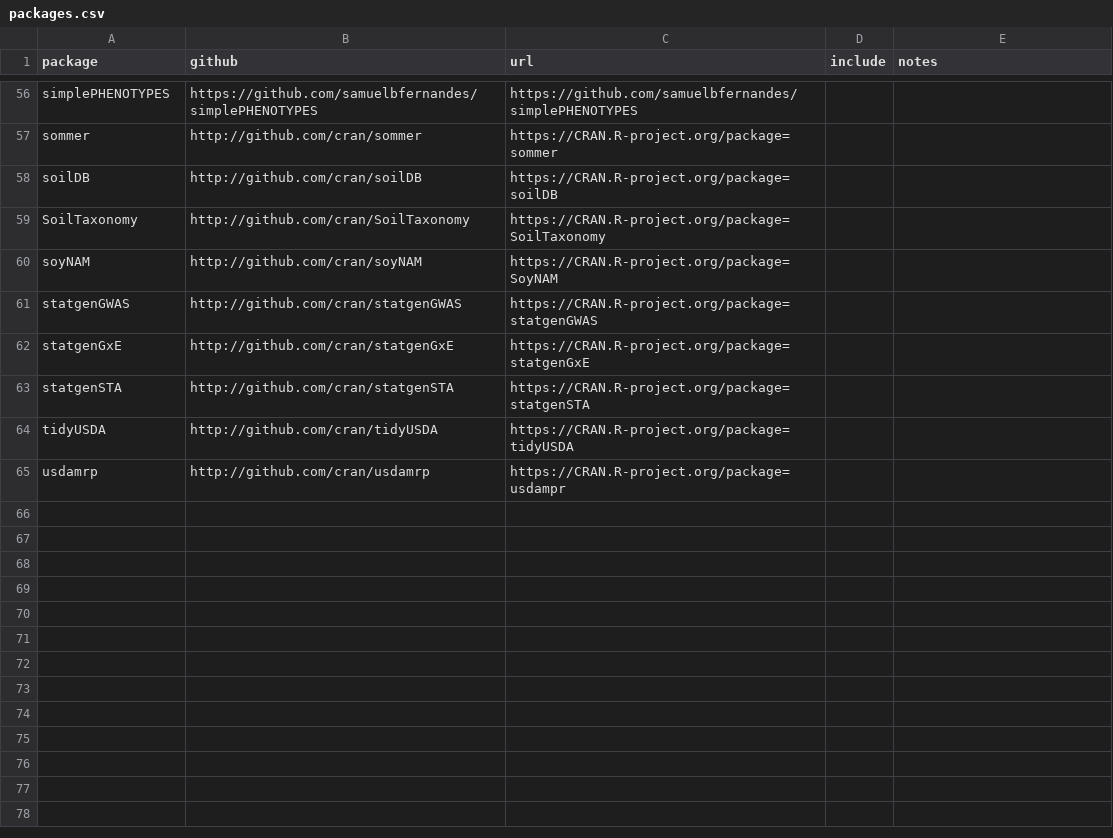
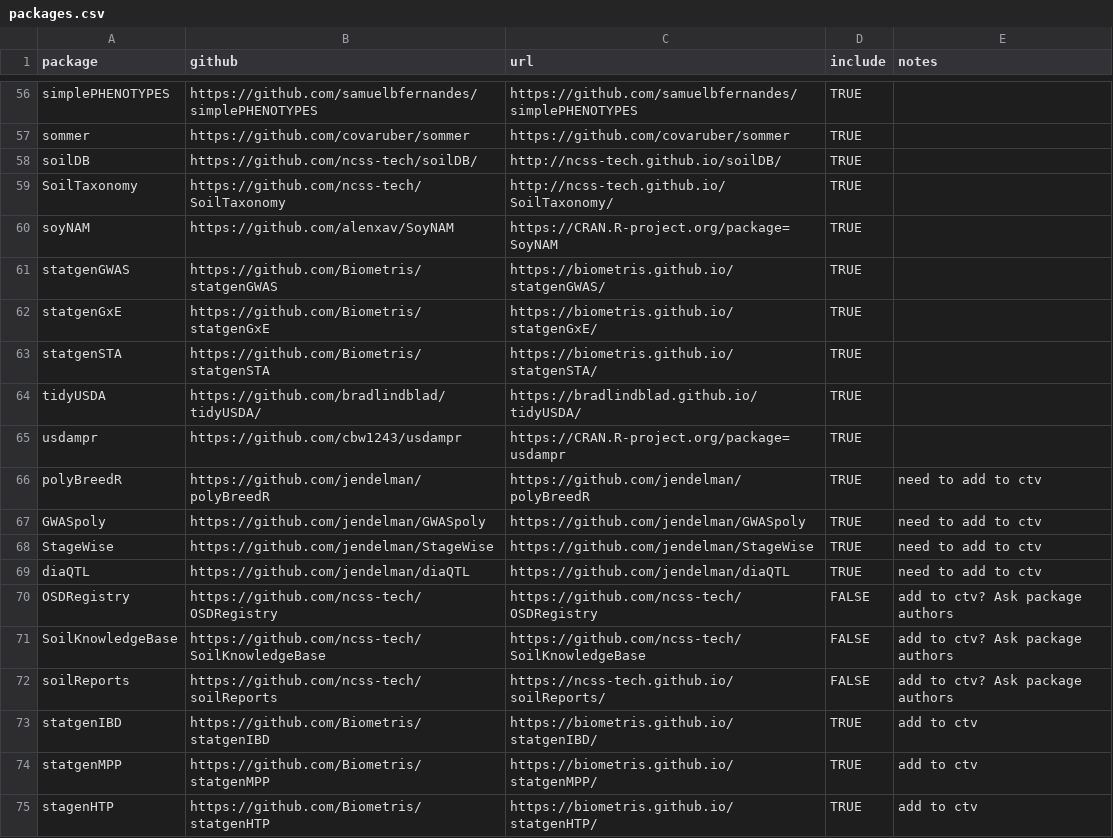
Before and after one commit to IdahoAgStats/universe, a CSV file: packages.csv, drawn as a sheet; only a part is shown, gaps mark what is left out; the diff covers the shown part only; the diff names each change by its address in the sheet, - before the commit and + after, or states it on an @@ line.

```diff
--- a/packages.csv
+++ b/packages.csv
-D56:D65 (include): (empty)
+D56:D65 (include): TRUE
-B57 (github): http://github.com/cran/sommer
+B57 (github): https://github.com/covaruber/sommer
-C57 (url): https://CRAN.R-project.org/package=sommer
+C57 (url): https://github.com/covaruber/sommer
-B58 (github): http://github.com/cran/soilDB
+B58 (github): https://github.com/ncss-tech/soilDB/
-C58 (url): https://CRAN.R-project.org/package=soilDB
+C58 (url): http://ncss-tech.github.io/soilDB/
-B59 (github): http://github.com/cran/SoilTaxonomy
+B59 (github): https://github.com/ncss-tech/SoilTaxonomy
-C59 (url): https://CRAN.R-project.org/package=SoilTaxonomy
+C59 (url): http://ncss-tech.github.io/SoilTaxonomy/
-B60 (github): http://github.com/cran/soyNAM
+B60 (github): https://github.com/alenxav/SoyNAM
-B61 (github): http://github.com/cran/statgenGWAS
+B61 (github): https://github.com/Biometris/statgenGWAS
-C61 (url): https://CRAN.R-project.org/package=statgenGWAS
+C61 (url): https://biometris.github.io/statgenGWAS/
-B62 (github): http://github.com/cran/statgenGxE
+B62 (github): https://github.com/Biometris/statgenGxE
-C62 (url): https://CRAN.R-project.org/package=statgenGxE
+C62 (url): https://biometris.github.io/statgenGxE/
-B63 (github): http://github.com/cran/statgenSTA
+B63 (github): https://github.com/Biometris/statgenSTA
-C63 (url): https://CRAN.R-project.org/package=statgenSTA
+C63 (url): https://biometris.github.io/statgenSTA/
-B64 (github): http://github.com/cran/tidyUSDA
+B64 (github): https://github.com/bradlindblad/tidyUSDA/
-C64 (url): https://CRAN.R-project.org/package=tidyUSDA
+C64 (url): https://bradlindblad.github.io/tidyUSDA/
-A65 (package): usdamrp
+A65 (package): usdampr
-B65 (github): http://github.com/cran/usdamrp
+B65 (github): https://github.com/cbw1243/usdampr
+row 66: polyBreedR | https://github.com/jendelman/polyBreedR | https://github.com/jendelman/polyBreedR | TRUE | need to add to ctv
+row 67: GWASpoly | https://github.com/jendelman/GWASpoly | https://github.com/jendelman/GWASpoly | TRUE | need to add to ctv
+row 68: StageWise | https://github.com/jendelman/StageWise | https://github.com/jendelman/StageWise | TRUE | need to add to ctv
+row 69: diaQTL | https://github.com/jendelman/diaQTL | https://github.com/jendelman/diaQTL | TRUE | need to add to ctv
+row 70: OSDRegistry | https://github.com/ncss-tech/OSDRegistry | https://github.com/ncss-tech/OSDRegistry | FALSE | add to ctv? Ask package authors
+row 71: SoilKnowledgeBase | https://github.com/ncss-tech/SoilKnowledgeBase | https://github.com/ncss-tech/SoilKnowledgeBase | FALSE | add to ctv? Ask package authors
+row 72: soilReports | https://github.com/ncss-tech/soilReports | https://ncss-tech.github.io/soilReports/ | FALSE | add to ctv? Ask package authors
+row 73: statgenIBD | https://github.com/Biometris/statgenIBD | https://biometris.github.io/statgenIBD/ | TRUE | add to ctv
+row 74: statgenMPP | https://github.com/Biometris/statgenMPP | https://biometris.github.io/statgenMPP/ | TRUE | add to ctv
+row 75: stagenHTP | https://github.com/Biometris/statgenHTP | https://biometris.github.io/statgenHTP/ | TRUE | add to ctv
```
Also changed, not shown: 94 edited cells elsewhere in this file, 3 other files.
